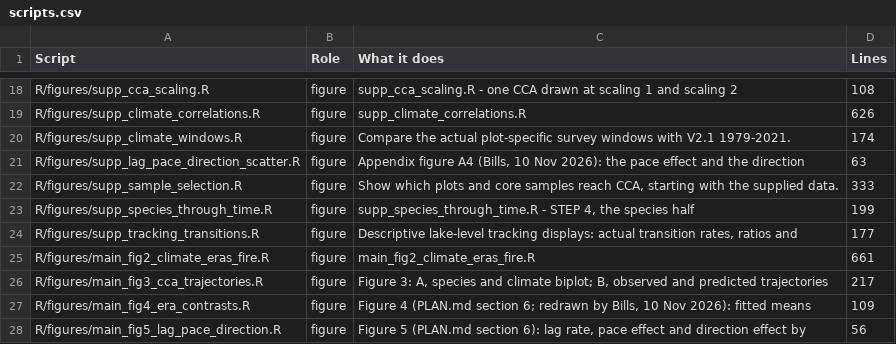
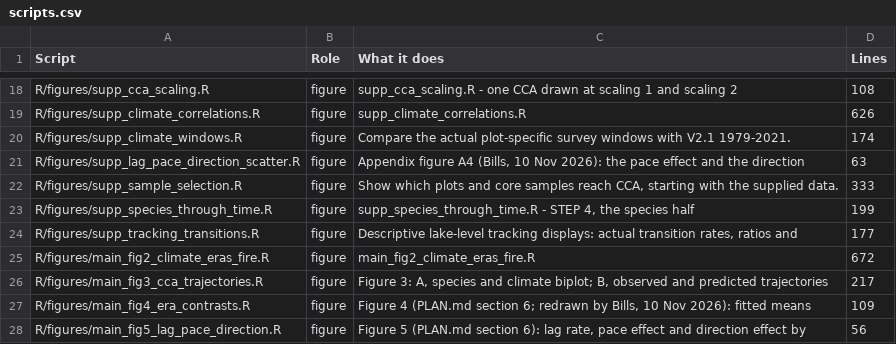
Before and after one commit to billurbektas/PaleoACES, a CSV file: report/tables/scripts.csv, drawn as a sheet; only a part is shown, gaps mark what is left out.

```diff
--- a/report/tables/scripts.csv
+++ b/report/tables/scripts.csv
@@ -24,3 +24,3 @@ R/figures/supp_species_through_time.R,figure,"supp_species_through_time.R  -  ST
 R/figures/supp_tracking_transitions.R,figure,"Descriptive lake-level tracking displays: actual transition rates, ratios and",177
-R/figures/main_fig2_climate_eras_fire.R,figure,main_fig2_climate_eras_fire.R,661
+R/figures/main_fig2_climate_eras_fire.R,figure,main_fig2_climate_eras_fire.R,672
 R/figures/main_fig3_cca_trajectories.R,figure,"Figure 3: A, species and climate biplot; B, observed and predicted trajectories",217
```
Also changed, not shown: 10 other files.
